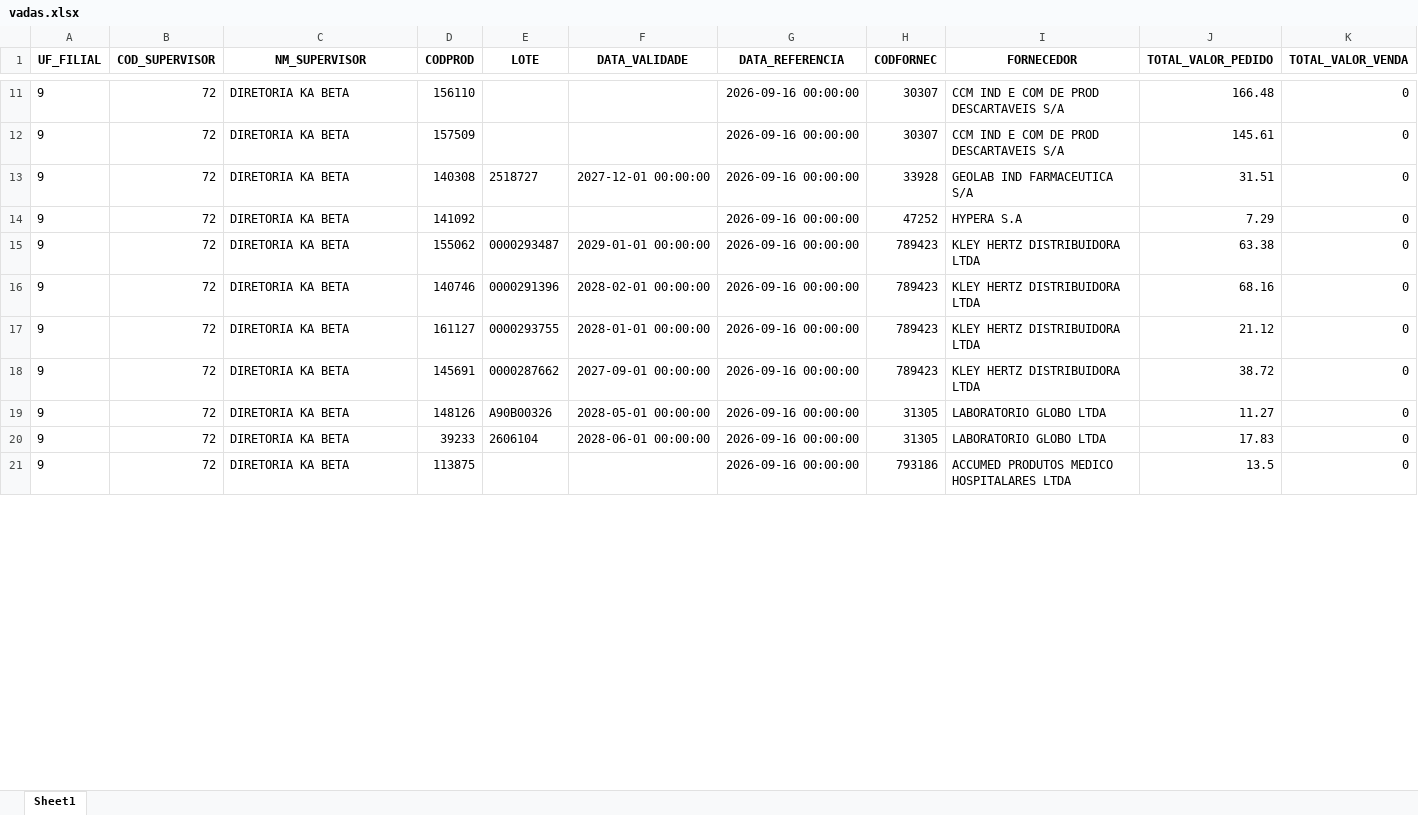
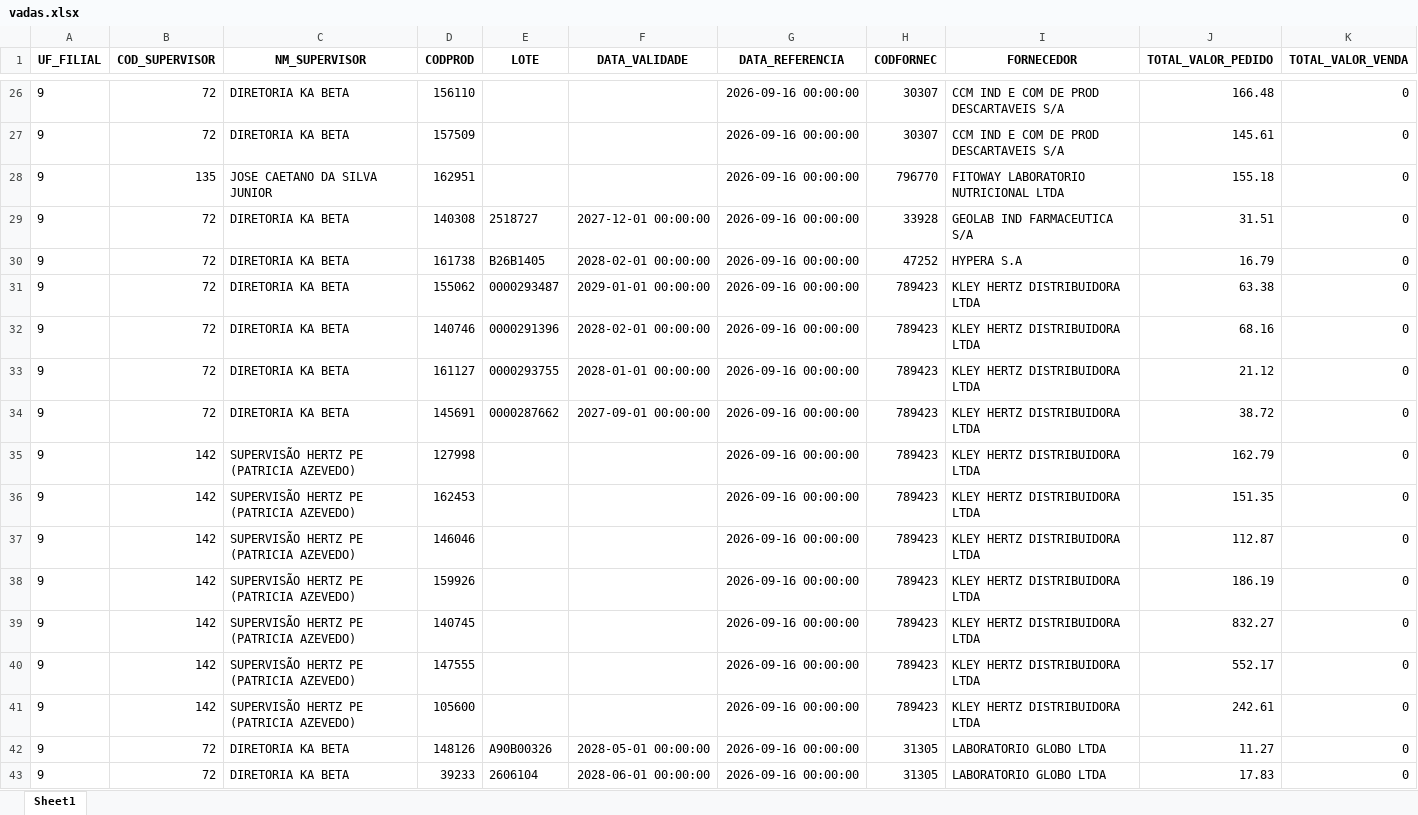
Before and after one commit to RoqueChristian/total_day, an Excel workbook: data/vadas.xlsx, sheet Sheet1, drawn as a sheet; only a part is shown, gaps mark what is left out; the shorter side is filled out with more unchanged rows; values as stored, in another font and other column widths than the file's, no borders; addresses are those after the commit; the diff covers the shown part only; the diff names each change by its address in the sheet, - before the commit and + after, or states it on an @@ line.

Commit message:
chore(data): batch update intraday vendas - 11:30:03

```diff
--- a/data/vadas.xlsx (sheet Sheet1)
+++ b/data/vadas.xlsx (sheet Sheet1)
+row 28: 9 | 135 | JOSE CAETANO DA SILVA JUNIOR | 162951 |  |  | 2026-09-16 00:00:00 | 796770 | FITOWAY LABORATORIO NUTRICIONAL LTDA | 155.18 | 0
-D30 (CODPROD): 141092
+D30 (CODPROD): 161738
-E30 (LOTE): (empty)
+E30 (LOTE): B26B1405
-F30 (DATA_VALIDADE): (empty)
+F30 (DATA_VALIDADE): 2028-02-01 00:00:00
-J30 (TOTAL_VALOR_PEDIDO): 7.29
+J30 (TOTAL_VALOR_PEDIDO): 16.79
+row 35: 9 | 142 | SUPERVISÃO HERTZ PE (PATRICIA AZEVEDO) | 127998 |  |  | 2026-09-16 00:00:00 | 789423 | KLEY HERTZ DISTRIBUIDORA LTDA | 162.79 | 0
+row 36: 9 | 142 | SUPERVISÃO HERTZ PE (PATRICIA AZEVEDO) | 162453 |  |  | 2026-09-16 00:00:00 | 789423 | KLEY HERTZ DISTRIBUIDORA LTDA | 151.35 | 0
+row 37: 9 | 142 | SUPERVISÃO HERTZ PE (PATRICIA AZEVEDO) | 146046 |  |  | 2026-09-16 00:00:00 | 789423 | KLEY HERTZ DISTRIBUIDORA LTDA | 112.87 | 0
+row 38: 9 | 142 | SUPERVISÃO HERTZ PE (PATRICIA AZEVEDO) | 159926 |  |  | 2026-09-16 00:00:00 | 789423 | KLEY HERTZ DISTRIBUIDORA LTDA | 186.19 | 0
+row 39: 9 | 142 | SUPERVISÃO HERTZ PE (PATRICIA AZEVEDO) | 140745 |  |  | 2026-09-16 00:00:00 | 789423 | KLEY HERTZ DISTRIBUIDORA LTDA | 832.27 | 0
+row 40: 9 | 142 | SUPERVISÃO HERTZ PE (PATRICIA AZEVEDO) | 147555 |  |  | 2026-09-16 00:00:00 | 789423 | KLEY HERTZ DISTRIBUIDORA LTDA | 552.17 | 0
+row 41: 9 | 142 | SUPERVISÃO HERTZ PE (PATRICIA AZEVEDO) | 105600 |  |  | 2026-09-16 00:00:00 | 789423 | KLEY HERTZ DISTRIBUIDORA LTDA | 242.61 | 0
```
Also changed, not shown: 50 added rows, 2 removed rows and 31 edited cells elsewhere in this sheet.
